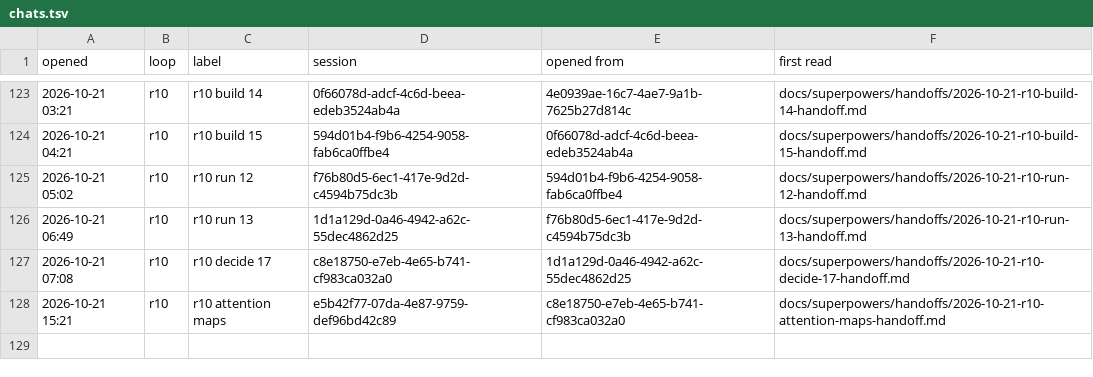
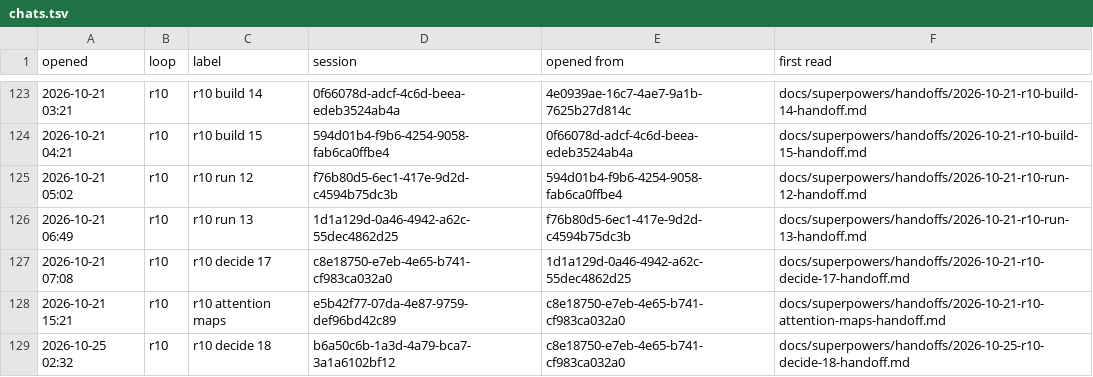
Before and after one commit to AugustOxQ/CoSiR, a TSV file: docs/superpowers/handoffs/chats.tsv, drawn as a sheet; only a part is shown, gaps mark what is left out.

```diff
--- a/docs/superpowers/handoffs/chats.tsv
+++ b/docs/superpowers/handoffs/chats.tsv
@@ -128 +128,2 @@ opened	loop	label	session	opened from	first read
 2026-10-21 15:21	r10	r10 attention maps	e5b42f77-07da-4e87-9759-def96bd42c89	c8e18750-e7eb-4e65-b741-cf983ca032a0	docs/superpowers/handoffs/2026-10-21-r10-attention-maps-handoff.md
+2026-10-25 02:32	r10	r10 decide 18	b6a50c6b-1a3d-4a79-bca7-3a1a6102bf12	c8e18750-e7eb-4e65-b741-cf983ca032a0	docs/superpowers/handoffs/2026-10-25-r10-decide-18-handoff.md
```
Also changed, not shown: 1 other file.
